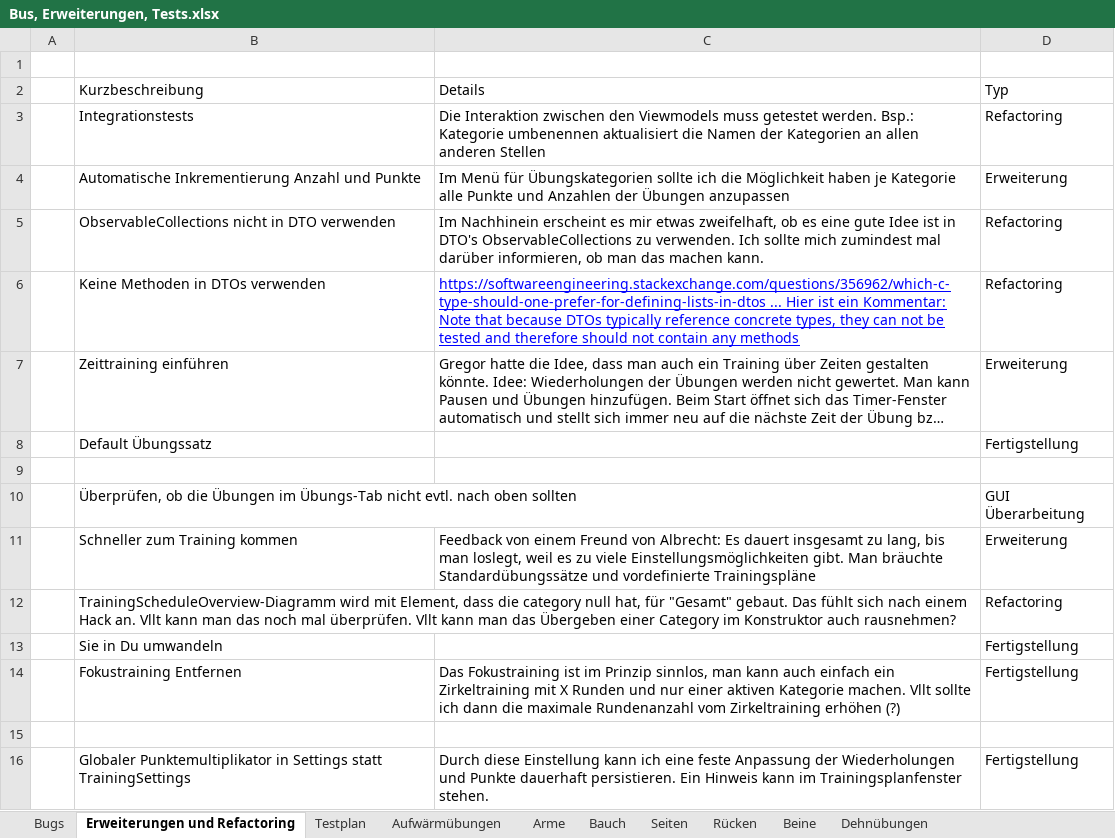
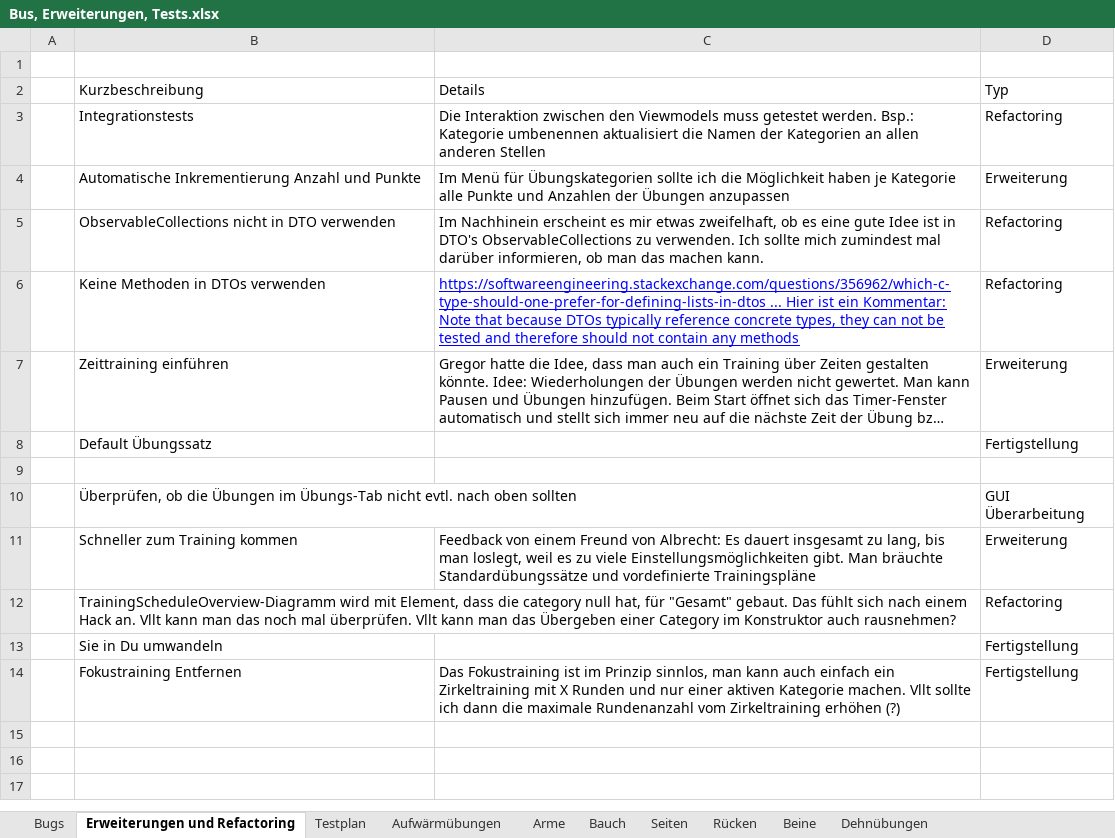
Before and after one commit to EmKay89/MyCoach, an Excel workbook: Bus, Erweiterungen, Tests.xlsx, sheet Erweiterungen und Refactoring, drawn as a sheet; long unchanged cells end in …; values as stored, in another font and other column widths than the file's, no borders; table styles not drawn; the diff names each change by its address in the sheet, - before the commit and + after, or states it on an @@ line.

Commit message:
Replaced scores and repeats multiplier in training settings with persisted multiplier in global settings.

```diff
--- a/Bus, Erweiterungen, Tests.xlsx (sheet Erweiterungen und Refactoring)
+++ b/Bus, Erweiterungen, Tests.xlsx (sheet Erweiterungen und Refactoring)
-row 15: (empty)
-row 16:  | Globaler Punktemultiplikator in Settings statt TrainingSettings | Durch diese Einstellung kann ich eine feste Anpassung der Wiederholungen und Punkte dauerhaft persistieren. Ein Hinweis kann im Trainingsplanfenster stehen. | Fertigstellung
```
Also changed, not shown: 11 other files.
